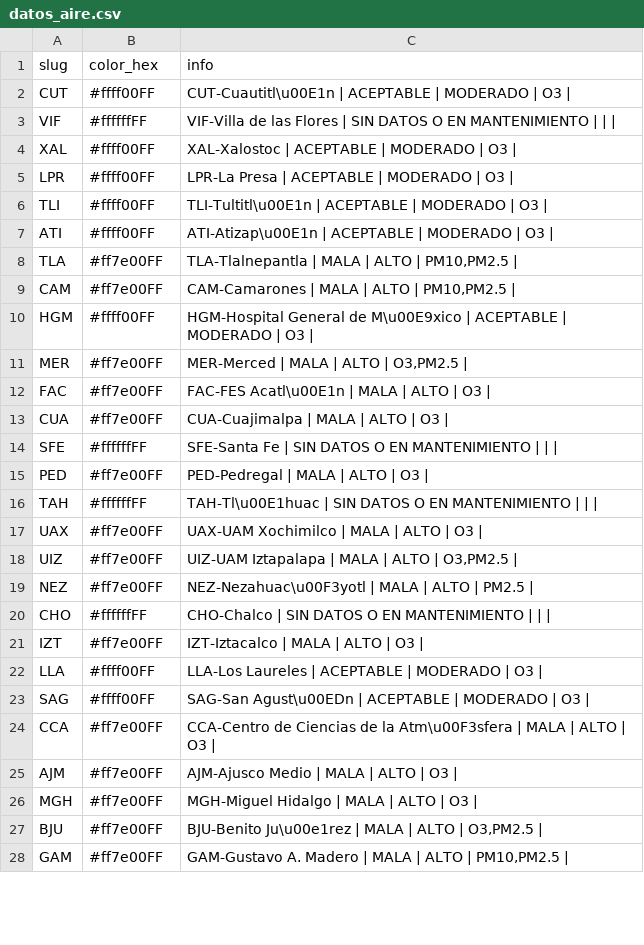
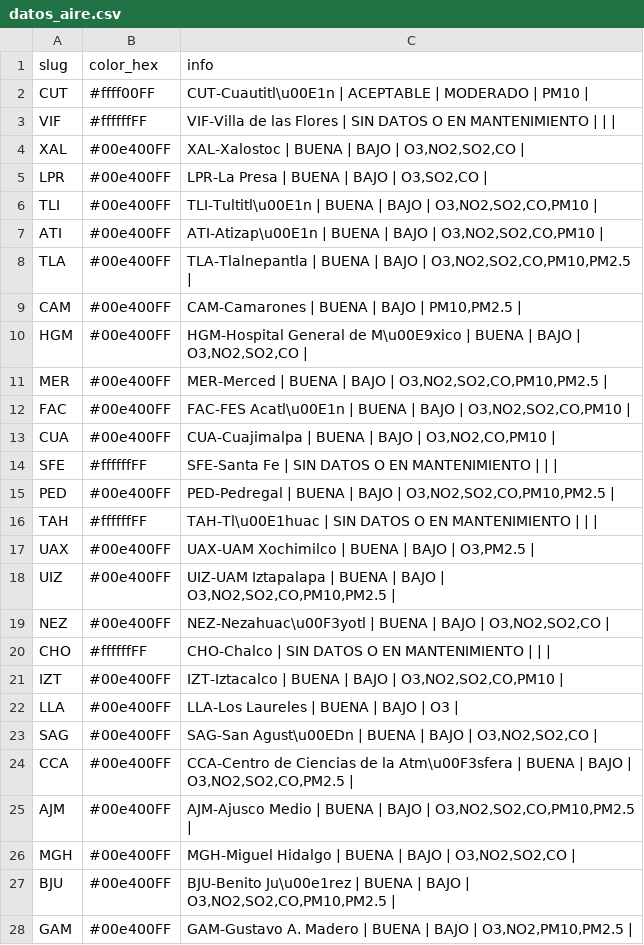
Before and after one commit to josepablo-sur/airecdmx, a CSV file: datos_aire.csv, drawn as a sheet; only a part is shown; the diff covers the shown part only.

```diff
--- a/datos_aire.csv
+++ b/datos_aire.csv
@@ -1,28 +1,28 @@
 slug,color_hex,info
-CUT,#ffff00FF,CUT-Cuautitl\u00E1n | ACEPTABLE  | MODERADO  | O3 |
+CUT,#ffff00FF,CUT-Cuautitl\u00E1n | ACEPTABLE  | MODERADO  | PM10 |
 VIF,#ffffffFF,VIF-Villa de las Flores | SIN DATOS O EN MANTENIMIENTO  |  |  |
-XAL,#ffff00FF,XAL-Xalostoc | ACEPTABLE  | MODERADO  | O3 |
-LPR,#ffff00FF,LPR-La Presa | ACEPTABLE  | MODERADO  | O3 |
-TLI,#ffff00FF,TLI-Tultitl\u00E1n | ACEPTABLE  | MODERADO  | O3 |
-ATI,#ffff00FF,ATI-Atizap\u00E1n | ACEPTABLE  | MODERADO  | O3 |
-TLA,#ff7e00FF,"TLA-Tlalnepantla | MALA  | ALTO  | PM10,PM2.5 |"
-CAM,#ff7e00FF,"CAM-Camarones | MALA  | ALTO  | PM10,PM2.5 |"
-HGM,#ffff00FF,HGM-Hospital General de M\u00E9xico | ACEPTABLE  | MODERADO  | O3 |
-MER,#ff7e00FF,"MER-Merced | MALA  | ALTO  | O3,PM2.5 |"
-FAC,#ff7e00FF,FAC-FES Acatl\u00E1n | MALA  | ALTO  | O3 |
-CUA,#ff7e00FF,CUA-Cuajimalpa | MALA  | ALTO  | O3 |
+XAL,#00e400FF,"XAL-Xalostoc | BUENA  | BAJO  | O3,NO2,SO2,CO |"
+LPR,#00e400FF,"LPR-La Presa | BUENA  | BAJO  | O3,SO2,CO |"
+TLI,#00e400FF,"TLI-Tultitl\u00E1n | BUENA  | BAJO  | O3,NO2,SO2,CO,PM10 |"
+ATI,#00e400FF,"ATI-Atizap\u00E1n | BUENA  | BAJO  | O3,NO2,SO2,CO,PM10 |"
+TLA,#00e400FF,"TLA-Tlalnepantla | BUENA  | BAJO  | O3,NO2,SO2,CO,PM10,PM2.5 |"
+CAM,#00e400FF,"CAM-Camarones | BUENA  | BAJO  | PM10,PM2.5 |"
+HGM,#00e400FF,"HGM-Hospital General de M\u00E9xico | BUENA  | BAJO  | O3,NO2,SO2,CO |"
+MER,#00e400FF,"MER-Merced | BUENA  | BAJO  | O3,NO2,SO2,CO,PM10,PM2.5 |"
+FAC,#00e400FF,"FAC-FES Acatl\u00E1n | BUENA  | BAJO  | O3,NO2,SO2,CO,PM10 |"
+CUA,#00e400FF,"CUA-Cuajimalpa | BUENA  | BAJO  | O3,NO2,CO,PM10 |"
 SFE,#ffffffFF,SFE-Santa Fe | SIN DATOS O EN MANTENIMIENTO  |  |  |
-PED,#ff7e00FF,PED-Pedregal | MALA  | ALTO  | O3 |
+PED,#00e400FF,"PED-Pedregal | BUENA  | BAJO  | O3,NO2,SO2,CO,PM10,PM2.5 |"
 TAH,#ffffffFF,TAH-Tl\u00E1huac | SIN DATOS O EN MANTENIMIENTO  |  |  |
-UAX,#ff7e00FF,UAX-UAM Xochimilco | MALA  | ALTO  | O3 |
-UIZ,#ff7e00FF,"UIZ-UAM Iztapalapa | MALA  | ALTO  | O3,PM2.5 |"
-NEZ,#ff7e00FF,NEZ-Nezahuac\u00F3yotl | MALA  | ALTO  | PM2.5 |
+UAX,#00e400FF,"UAX-UAM Xochimilco | BUENA  | BAJO  | O3,PM2.5 |"
+UIZ,#00e400FF,"UIZ-UAM Iztapalapa | BUENA  | BAJO  | O3,NO2,SO2,CO,PM10,PM2.5 |"
+NEZ,#00e400FF,"NEZ-Nezahuac\u00F3yotl | BUENA  | BAJO  | O3,NO2,SO2,CO |"
 CHO,#ffffffFF,CHO-Chalco | SIN DATOS O EN MANTENIMIENTO  |  |  |
-IZT,#ff7e00FF,IZT-Iztacalco | MALA  | ALTO  | O3 |
-LLA,#ffff00FF,LLA-Los Laureles | ACEPTABLE  | MODERADO  | O3 |
-SAG,#ffff00FF,SAG-San Agust\u00EDn | ACEPTABLE  | MODERADO  | O3 |
-CCA,#ff7e00FF,CCA-Centro de Ciencias de la Atm\u00F3sfera | MALA  | ALTO  | O3 |
-AJM,#ff7e00FF,AJM-Ajusco Medio | MALA  | ALTO  | O3 |
-MGH,#ff7e00FF,MGH-Miguel Hidalgo | MALA  | ALTO  | O3 |
-BJU,#ff7e00FF,"BJU-Benito Ju\u00e1rez | MALA  | ALTO  | O3,PM2.5 |"
-GAM,#ff7e00FF,"GAM-Gustavo A. Madero | MALA  | ALTO  | PM10,PM2.5 |"
+IZT,#00e400FF,"IZT-Iztacalco | BUENA  | BAJO  | O3,NO2,SO2,CO,PM10 |"
+LLA,#00e400FF,LLA-Los Laureles | BUENA  | BAJO  | O3 |
+SAG,#00e400FF,"SAG-San Agust\u00EDn | BUENA  | BAJO  | O3,NO2,SO2,CO |"
+CCA,#00e400FF,"CCA-Centro de Ciencias de la Atm\u00F3sfera | BUENA  | BAJO  | O3,NO2,SO2,CO,PM2.5 |"
+AJM,#00e400FF,"AJM-Ajusco Medio | BUENA  | BAJO  | O3,NO2,SO2,CO,PM10,PM2.5 |"
+MGH,#00e400FF,"MGH-Miguel Hidalgo | BUENA  | BAJO  | O3,NO2,SO2,CO |"
+BJU,#00e400FF,"BJU-Benito Ju\u00e1rez | BUENA  | BAJO  | O3,NO2,SO2,CO,PM10,PM2.5 |"
+GAM,#00e400FF,"GAM-Gustavo A. Madero | BUENA  | BAJO  | O3,NO2,PM10,PM2.5 |"
```
Also changed, not shown: 4 edited cells elsewhere in this file.
